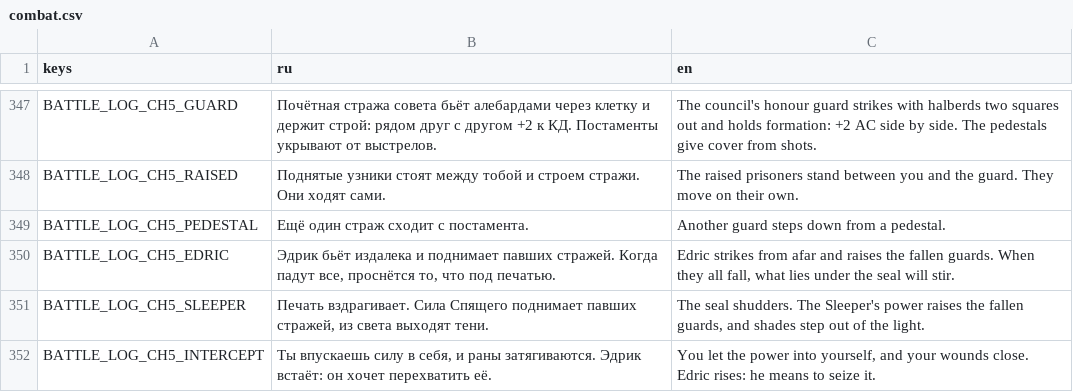
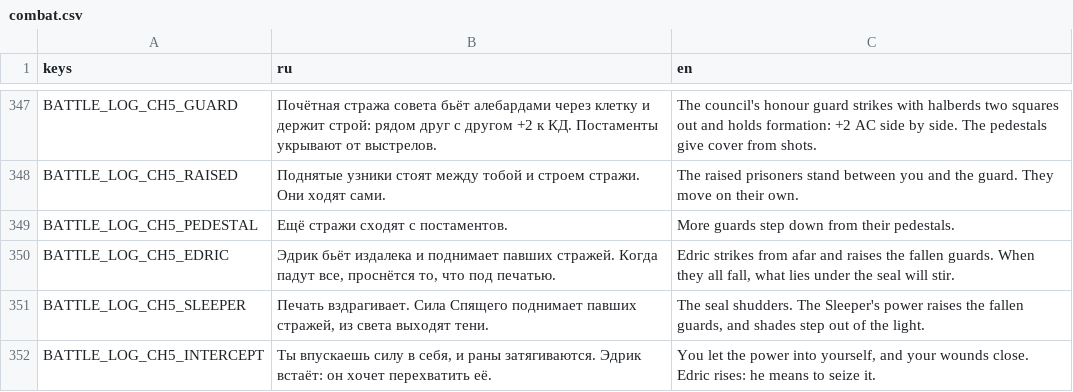
Before and after one commit to patrushev-varlog/tma-v-glubine, a CSV file: game/i18n/combat.csv, drawn as a sheet; only a part is shown, gaps mark what is left out.

```diff
--- a/game/i18n/combat.csv
+++ b/game/i18n/combat.csv
@@ -348,3 +348,3 @@ BATTLE_LOG_CH5_GUARD,"Почётная стража совета бьёт але
 BATTLE_LOG_CH5_RAISED,"Поднятые узники стоят между тобой и строем стражи. Они ходят сами.","The raised prisoners stand between you and the guard. They move on their own."
-BATTLE_LOG_CH5_PEDESTAL,"Ещё один страж сходит с постамента.","Another guard steps down from a pedestal."
+BATTLE_LOG_CH5_PEDESTAL,"Ещё стражи сходят с постаментов.","More guards step down from their pedestals."
 BATTLE_LOG_CH5_EDRIC,"Эдрик бьёт издалека и поднимает павших стражей. Когда падут все, проснётся то, что под печатью.","Edric strikes from afar and raises the fallen guards. When they all fall, what lies under the seal will stir."
```
Also changed, not shown: 5 other files.
